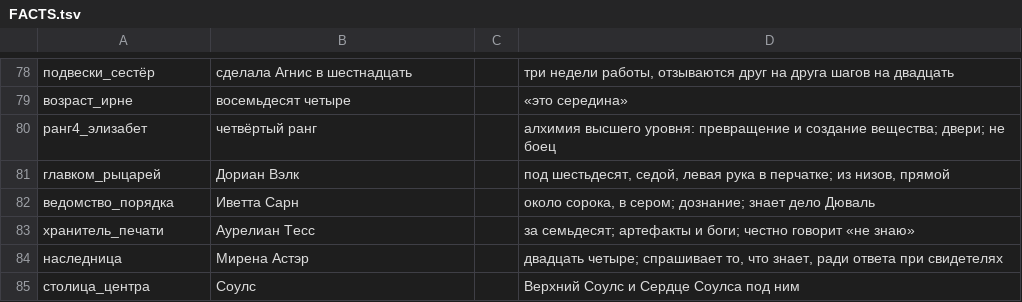
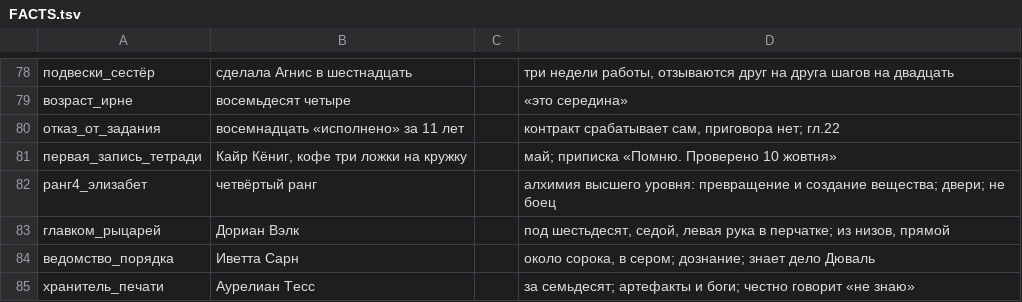
Before and after one commit to ovococjsjs-gif/shardsoftheabyss, a TSV file: 01-canon/FACTS.tsv, drawn as a sheet; only a part is shown, gaps mark what is left out; the shorter side is filled out with more unchanged rows; the diff names each change by its address in the sheet, - before the commit and + after, or states it on an @@ line.

```diff
--- a/01-canon/FACTS.tsv
+++ b/01-canon/FACTS.tsv
+row 80: отказ_от_задания | восемнадцать «исполнено» за 11 лет |  | контракт срабатывает сам, приговора нет; гл.22
+row 81: первая_запись_тетради | Кайр Кёниг, кофе три ложки на кружку |  | май; приписка «Помню. Проверено 10 жовтня»
```
Also changed, not shown: 4 other files.
